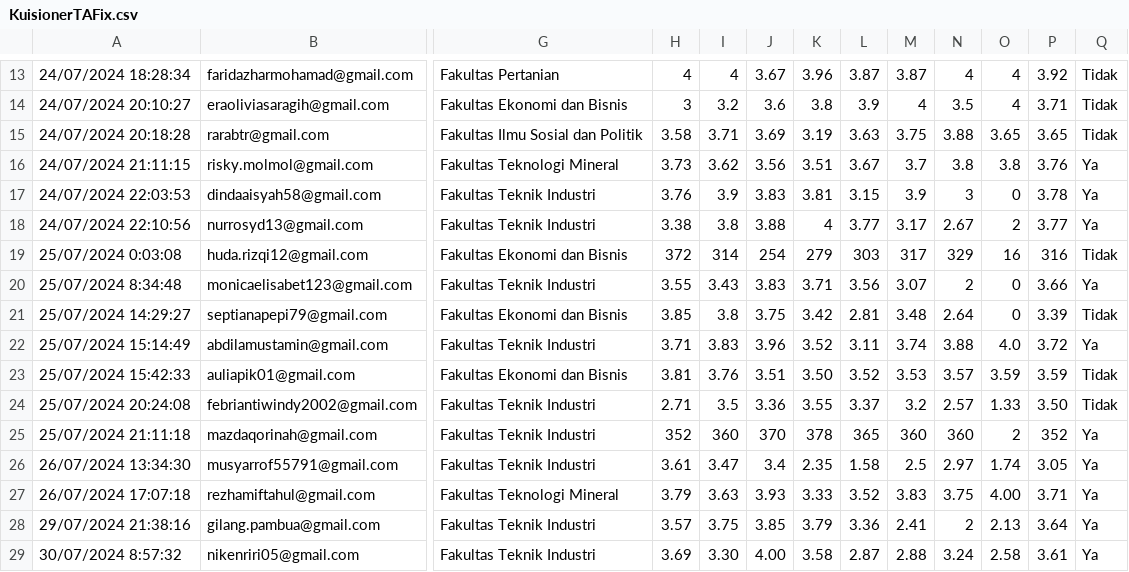
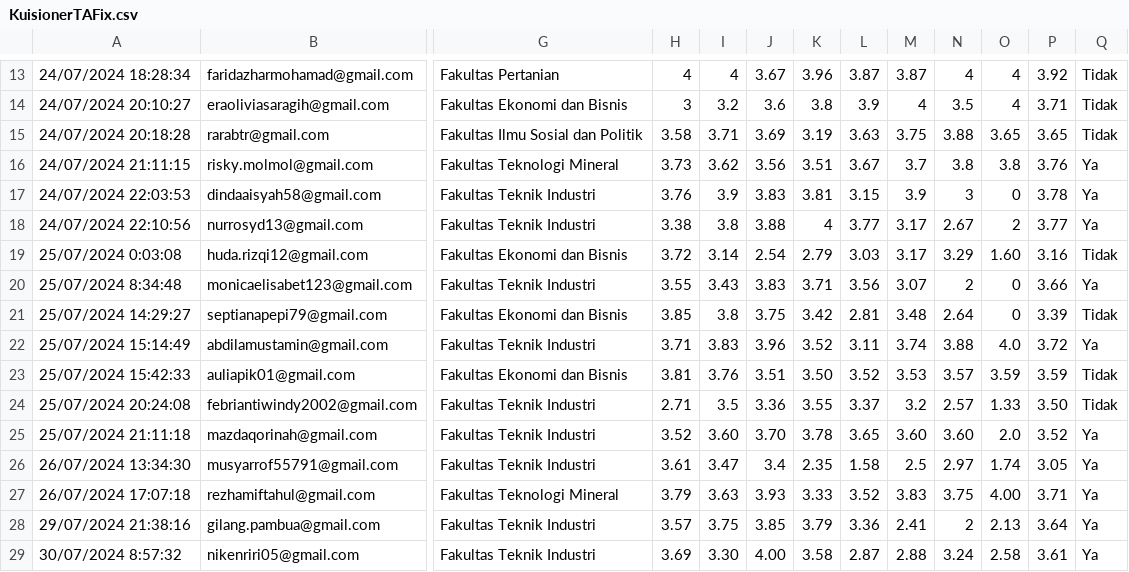
Before and after one commit to mkurniarmadhan/app-kip, a CSV file: KuisionerTAFix.csv, drawn as a sheet; only a part is shown, gaps mark what is left out; the diff names each change by its address in the sheet, - before the commit and + after, or states it on an @@ line.

```diff
--- a/KuisionerTAFix.csv
+++ b/KuisionerTAFix.csv
-H19: 372
+H19: 3.72
-I19: 314
+I19: 3.14
-J19: 254
+J19: 2.54
-K19: 279
+K19: 2.79
-L19: 303
+L19: 3.03
-M19: 317
+M19: 3.17
-N19: 329
+N19: 3.29
-O19: 16
+O19: 1.60
-P19: 316
+P19: 3.16
-H25: 352
+H25: 3.52
-I25: 360
+I25: 3.60
-J25: 370
+J25: 3.70
-K25: 378
+K25: 3.78
-L25: 365
+L25: 3.65
-M25: 360
+M25: 3.60
-N25: 360
+N25: 3.60
-O25: 2
+O25: 2.0
-P25: 352
+P25: 3.52
```
Also changed, not shown: static/hasil/KuisionerTAFix.csv, 3 other files.
